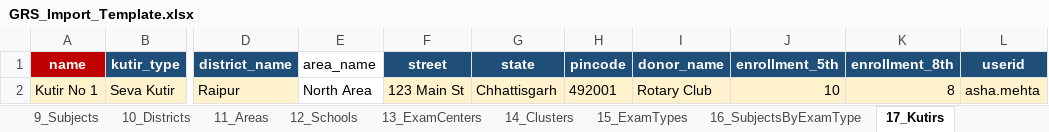
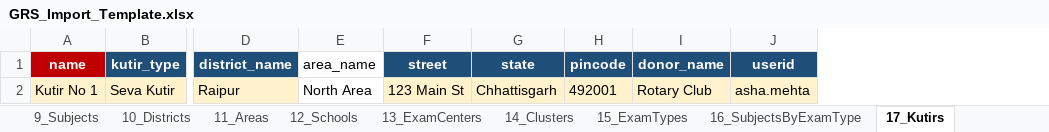
Before and after one commit to digoyal/KutirGRS, an Excel workbook: GRS_Import_Template.xlsx, sheet 17_Kutirs, drawn as a sheet; only a part is shown, gaps mark what is left out; values as stored, in another font and other column widths than the file's, no borders; the diff names each change by its address in the sheet, - before the commit and + after, or states it on an @@ line.

```diff
--- a/GRS_Import_Template.xlsx (sheet 17_Kutirs)
+++ b/GRS_Import_Template.xlsx (sheet 17_Kutirs)
-column J (enrollment_5th), row 2: 10
-column K (enrollment_8th), row 2: 8
```
Also changed, not shown: sheet 18_Students, 56 other files.
